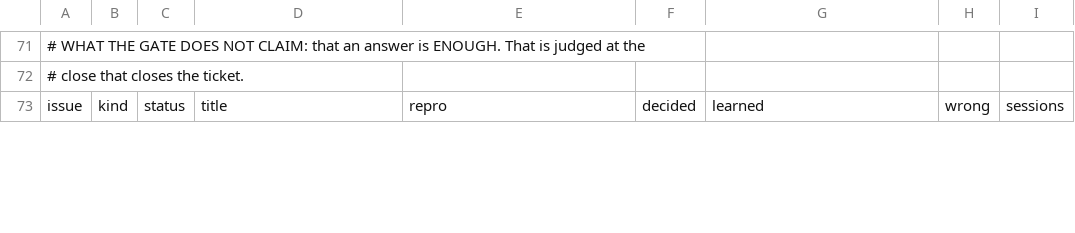
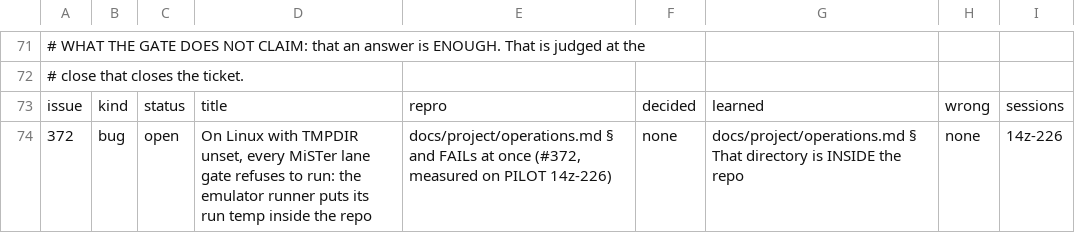
Before and after one commit to DefinitelyFrenchName/VampireSaved, a TSV file: docs/project/tickets.tsv, drawn as a sheet; only a part is shown, gaps mark what is left out; the diff covers the shown part only.

```diff
--- a/docs/project/tickets.tsv
+++ b/docs/project/tickets.tsv
@@ -73 +73,2 @@
 issue	kind	status	title	repro	decided	learned	wrong	sessions
+372	bug	open	On Linux with TMPDIR unset, every MiSTer lane gate refuses to run: the emulator runner puts its run temp inside the repo	docs/project/operations.md § and FAILs at once (#372, measured on PILOT 14z-226)	none	docs/project/operations.md § That directory is INSIDE the repo	none	14z-226
```
Also changed, not shown: 9 edited cells elsewhere in this file, docs/project/tickets_github.tsv, 7 other files.
